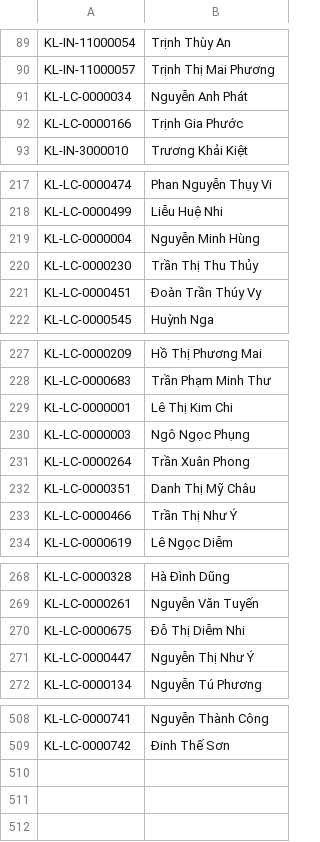
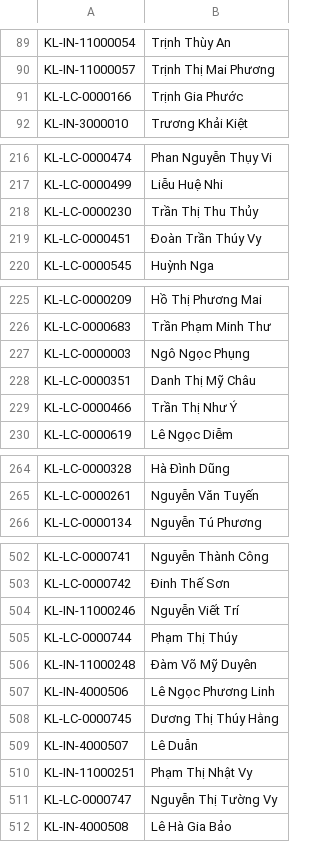
Before and after one commit to phatna8899/kl-ba-ti, a CSV file: public/id.csv, drawn as a sheet; only a part is shown, gaps mark what is left out.

Commit message:
cap nhat ma nhan vien moi

```diff
--- a/public/id.csv
+++ b/public/id.csv
@@ -90,3 +90,2 @@ KL-IN-11000054,Trịnh Thùy An
 KL-IN-11000057,Trịnh Thị Mai Phương
-KL-LC-0000034,Nguyễn Anh Phát
 KL-LC-0000166,Trịnh Gia Phước
@@ -218,3 +217,2 @@ KL-LC-0000474,Phan Nguyễn Thụy Vi
 KL-LC-0000499,Liễu Huệ Nhi
-KL-LC-0000004,Nguyễn Minh Hùng
 KL-LC-0000230,Trần Thị Thu Thủy
@@ -228,5 +226,3 @@ KL-LC-0000209,Hồ Thị Phương Mai
 KL-LC-0000683,Trần Phạm Minh Thư
-KL-LC-0000001,Lê Thị Kim Chi
 KL-LC-0000003,Ngô Ngọc Phụng
-KL-LC-0000264,Trần Xuân Phong
 KL-LC-0000351,Danh Thị Mỹ Châu
@@ -269,4 +265,2 @@ KL-LC-0000328,Hà Đình Dũng
 KL-LC-0000261,Nguyễn Văn Tuyến
-KL-LC-0000675,Đỗ Thị Diễm Nhi
-KL-LC-0000447,Nguyễn Thị Như Ý
 KL-LC-0000134,Nguyễn Tú Phương
@@ -509 +503,10 @@ KL-LC-0000741,Nguyễn Thành Công
 KL-LC-0000742,Đinh Thế Sơn
+KL-IN-11000246,Nguyễn Viết Trí
+KL-LC-0000744,Phạm Thị Thúy
+KL-IN-11000248,Đàm Võ Mỹ Duyên
+KL-IN-4000506,Lê Ngọc Phương Linh
+KL-LC-0000745,Dương Thị Thúy Hằng
+KL-IN-4000507,Lê Duẫn
+KL-IN-11000251,Phạm Thị Nhật Vy
+KL-LC-0000747,Nguyễn Thị Tường Vy
+KL-IN-4000508,Lê Hà Gia Bảo
```
